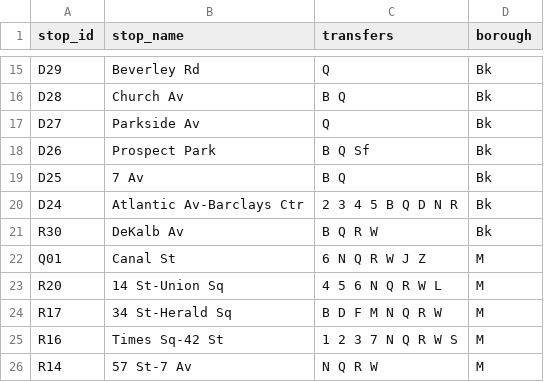
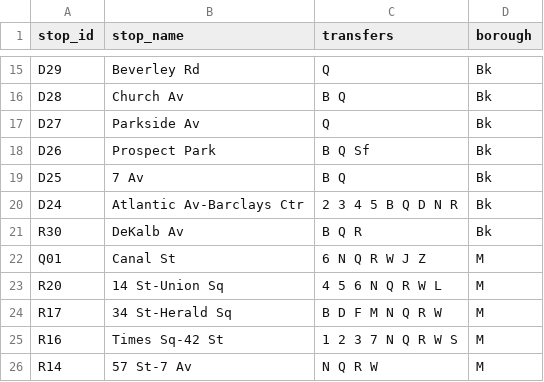
Before and after one commit to NolanSmug/nyc-subway-journey-react, a CSV file: public/csv/Q_train_stations.csv, drawn as a sheet; only a part is shown, gaps mark what is left out.

```diff
--- a/public/csv/Q_train_stations.csv
+++ b/public/csv/Q_train_stations.csv
@@ -20,3 +20,3 @@ D25,7 Av,B Q,Bk
 D24,Atlantic Av-Barclays Ctr,2 3 4 5 B Q D N R,Bk
-R30,DeKalb Av,B Q R W,Bk
+R30,DeKalb Av,B Q R,Bk
 Q01,Canal St,6 N Q R W J Z,M
```
Also changed, not shown: public/csv/A_train_lefferts_stations.csv, public/csv/A_train_rockaway-mott_stations.csv, 7 other files.
